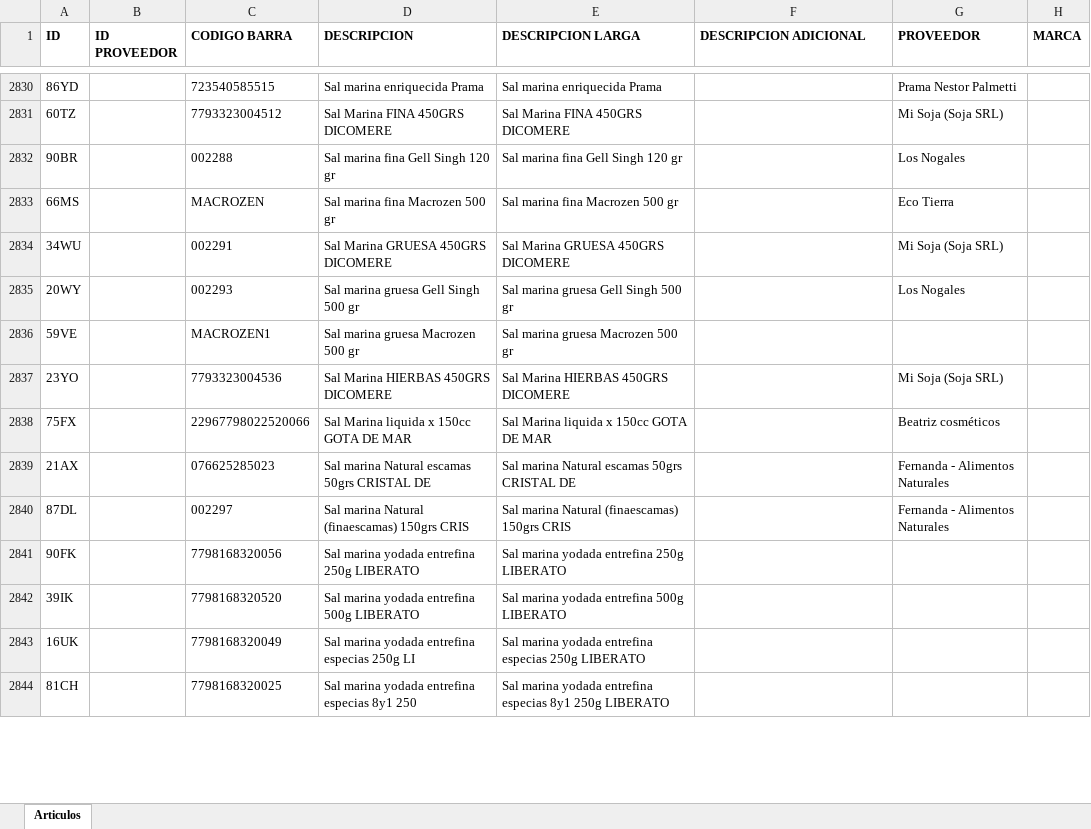
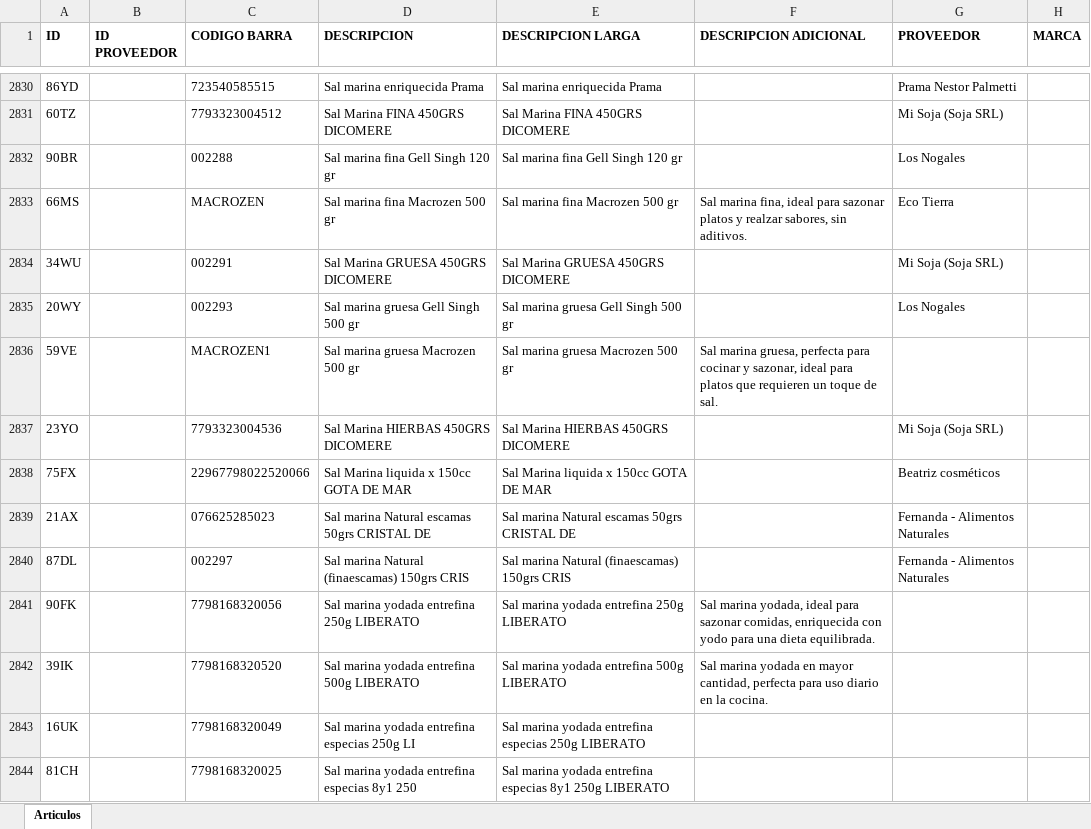
Before and after one commit to ppaipi/plutarco.github.io, an Excel workbook: articulos.xlsx, sheet Articulos, drawn as a sheet; only a part is shown, gaps mark what is left out; values as stored, in another font and other column widths than the file's, no borders; the diff covers the shown part only; the diff names each change by its address in the sheet, - before the commit and + after, or states it on an @@ line.

```diff
--- a/articulos.xlsx (sheet Articulos)
+++ b/articulos.xlsx (sheet Articulos)
-F2833 (DESCRIPCION ADICIONAL): (empty)
+F2833 (DESCRIPCION ADICIONAL): Sal marina fina, ideal para sazonar platos y realzar sabores, sin aditivos.
-F2836 (DESCRIPCION ADICIONAL): (empty)
+F2836 (DESCRIPCION ADICIONAL): Sal marina gruesa, perfecta para cocinar y sazonar, ideal para platos que requieren un toque de sal.
-F2841 (DESCRIPCION ADICIONAL): (empty)
+F2841 (DESCRIPCION ADICIONAL): Sal marina yodada, ideal para sazonar comidas, enriquecida con yodo para una dieta equilibrada.
-F2842 (DESCRIPCION ADICIONAL): (empty)
+F2842 (DESCRIPCION ADICIONAL): Sal marina yodada en mayor cantidad, perfecta para uso diario en la cocina.
```
Also changed, not shown: 150 edited cells elsewhere in this sheet, 2 other files.
